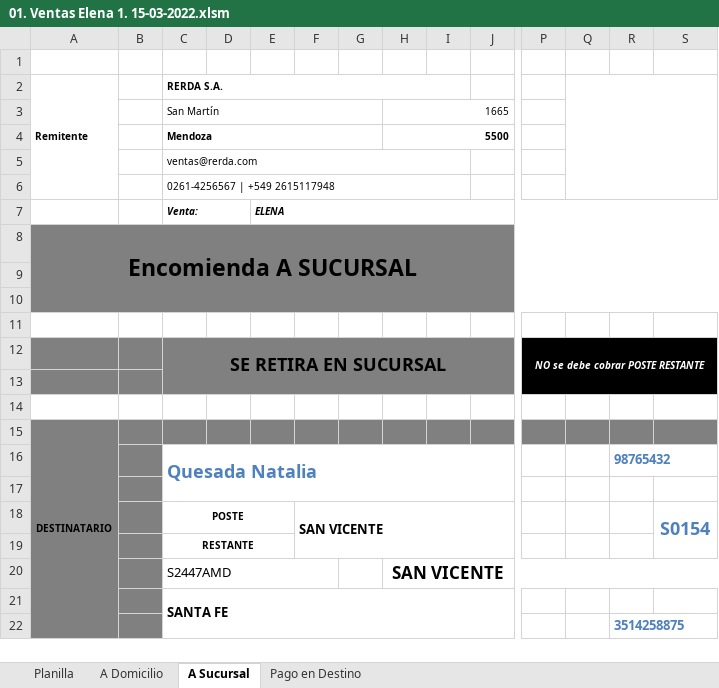
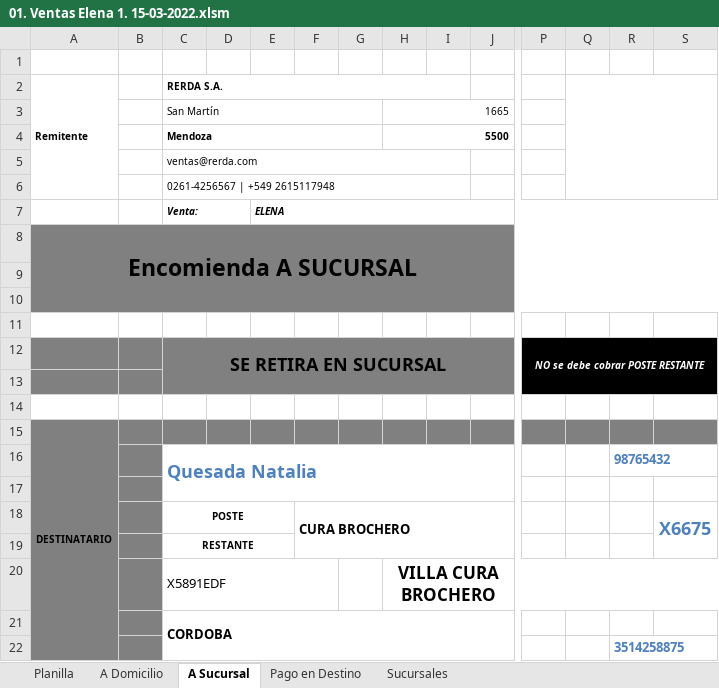
Before and after one commit to edgardoraul/archivos_bat, an Excel workbook: 01. Ventas Elena 1. 15-03-2022.xlsm, sheet A Sucursal, drawn as a sheet; only a part is shown, gaps mark what is left out; values as stored, in another font and other column widths than the file's, no borders; charts and pictures not drawn; removed rows and columns are numbered as before the commit, all else as after; rows hold the shown columns only; the diff names each change by its address in the sheet, - before the commit and + after, or states it on an @@ line.

```diff
--- a/01. Ventas Elena 1. 15-03-2022.xlsm (sheet A Sucursal)
+++ b/01. Ventas Elena 1. 15-03-2022.xlsm (sheet A Sucursal)
@@ sheet tab unhidden: Sucursales @@
-F18: SAN VICENTE
+F18: CURA BROCHERO
-S18: S0154
+S18: X6675
-row 20:  |  | S2447AMD |  |  |  |  | SAN VICENTE
+row 20:  |  | X5891EDF |  |  |  |  | VILLA CURA BROCHERO
-C21 (RERDA S.A.): SANTA FE
+C21 (RERDA S.A.): CORDOBA
```
Also changed, not shown: sheet Pago en Destino, sheet Planilla, sheet A Domicilio.
